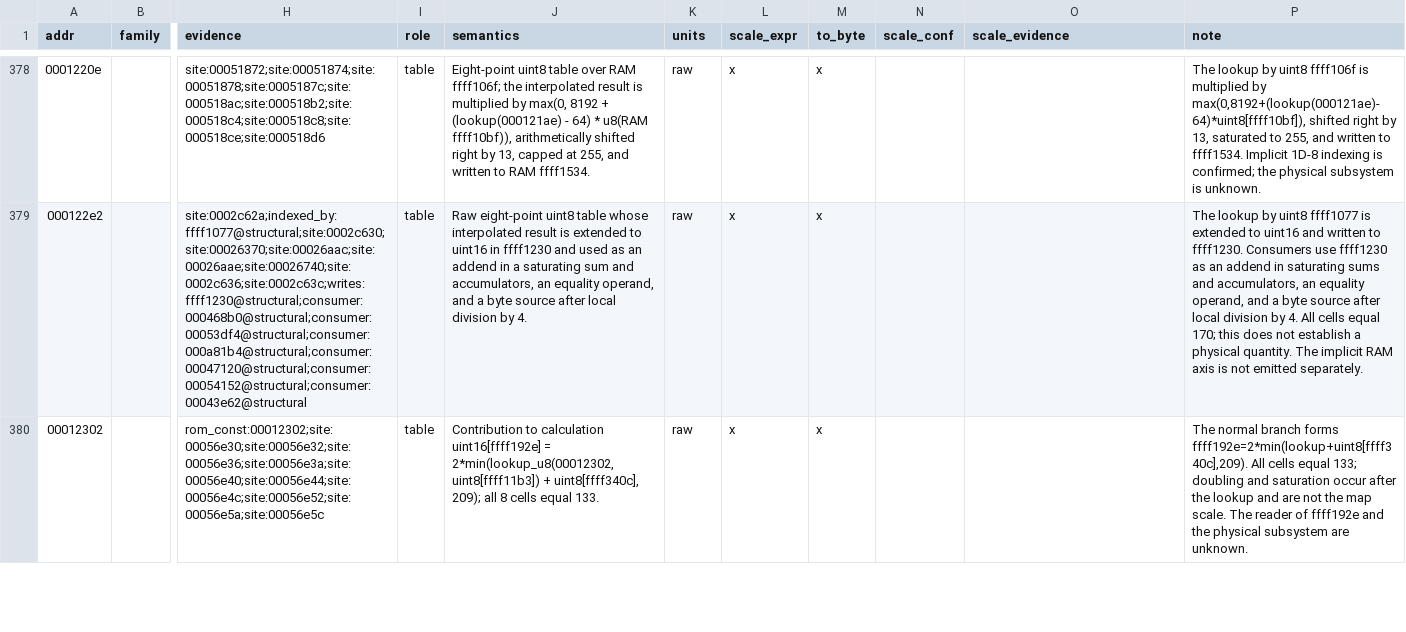
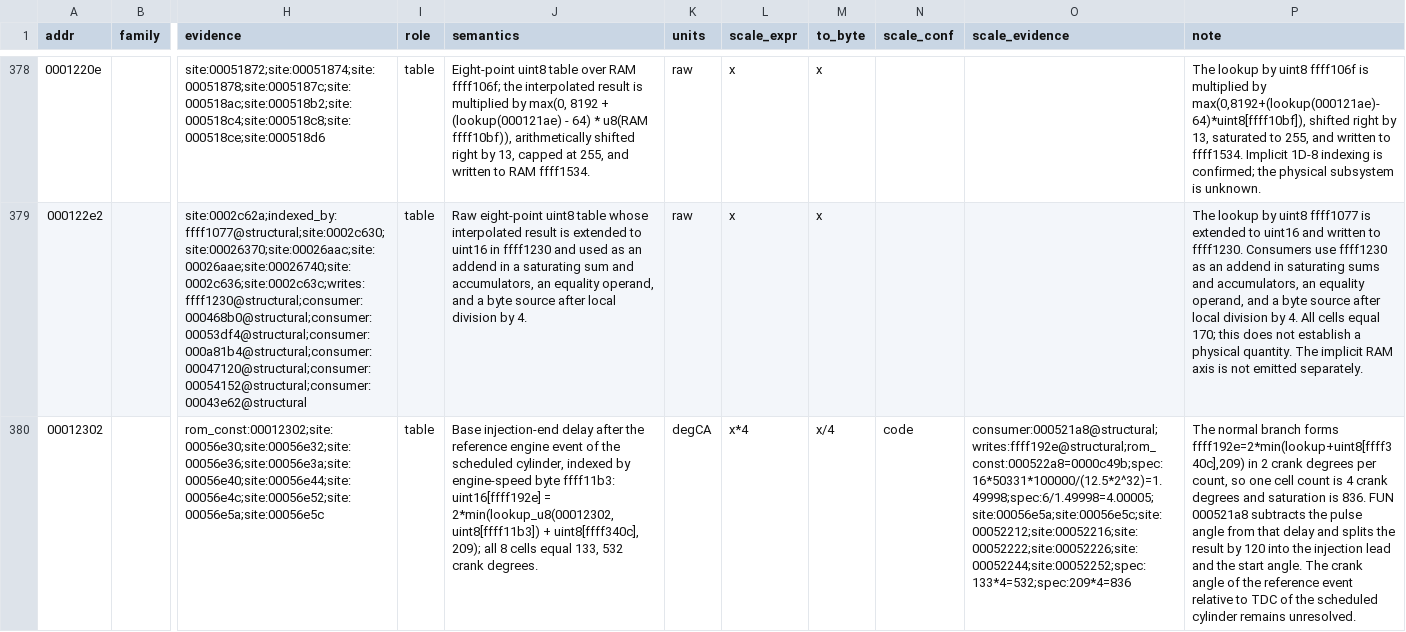
Before and after one commit to irudoy/v, a CSV file: defs/JK08A.findings.csv, drawn as a sheet; only a part is shown, gaps mark what is left out; the diff covers the shown part only; the diff names each change by its address in the sheet, - before the commit and + after, or states it on an @@ line.

```diff
--- a/defs/JK08A.findings.csv
+++ b/defs/JK08A.findings.csv
-J380 (semantics): Contribution to calculation uint16[ffff192e] = 2*min(lookup_u8(00012302, uint8[ffff11b3]) + uint8[ffff340c], 209); all 8 cells equal 133.
+J380 (semantics): Base injection-end delay after the reference engine event of the scheduled cylinder, indexed by engine-speed byte ffff11b3: uint16[ffff192e] = 2*min(lookup_u8(00012302, uint8[ffff11b3]) + uint8[ffff340c], 209); all 8 cells equal 133, 532 crank degrees.
-K380 (units): raw
+K380 (units): degCA
-L380 (scale_expr): x
+L380 (scale_expr): x*4
-M380 (to_byte): x
+M380 (to_byte): x/4
-N380 (scale_conf): (empty)
+N380 (scale_conf): code
-O380 (scale_evidence): (empty)
+O380 (scale_evidence): consumer:000521a8@structural;writes:ffff192e@structural;rom_const:000522a8=0000c49b;spec:16*50331*100000/(12.5*2^32)=1.49998;spec:6/1.49998=4.00005;site:00056e5a;site:00056e5c;site:00052212;site:00052216;site:00052222;site:00052226;site:00052244;site:00052252;spec:133*4=532;spec:209*4=836
-P380 (note): …branch forms ffff192e=2*min(lookup+uint8[ffff340c],209). All cells equal 133; doubling and saturation occur after the lookup and are not the map scale. The reader of ffff192e and the physical subsystem are unknown.
+P380 (note): …branch forms ffff192e=2*min(lookup+uint8[ffff340c],209) in 2 crank degrees per count, so one cell count is 4 crank degrees and saturation is 836. FUN 000521a8 subtracts the pulse angle from that delay and splits the result by 120 into the injection lead and the start angle. The crank angle of the reference event relative to TDC of the scheduled cylinder remains unresolved.
```
Also changed, not shown: 7 edited cells elsewhere in this file, defs/JK08A.maps.csv, defs/JK08A.vars.csv, 6 other files.
